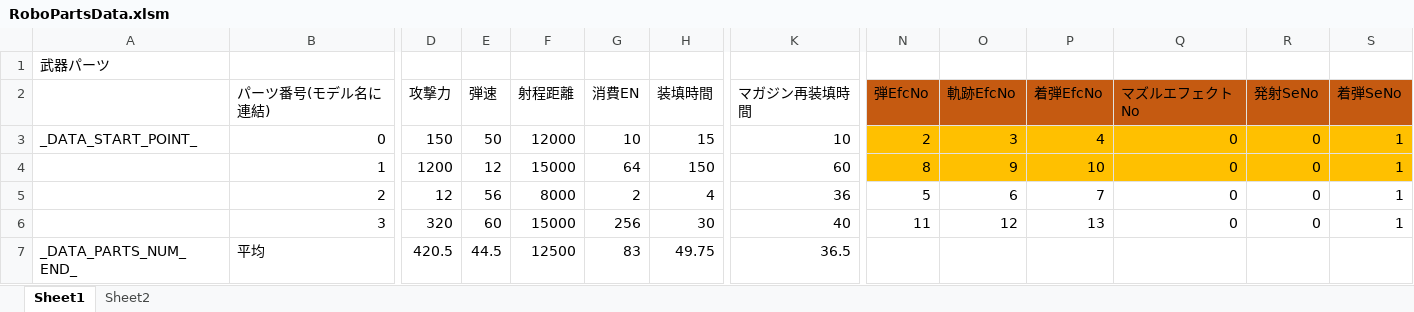
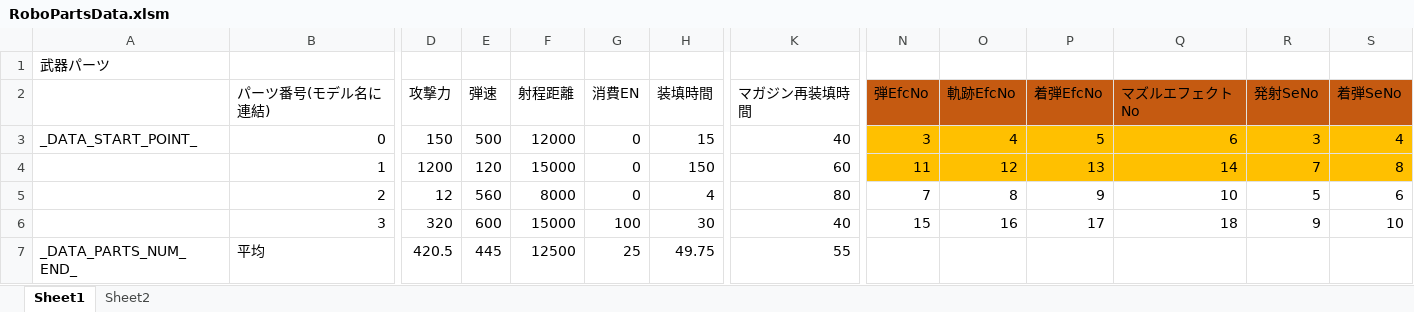
Before and after one commit to Tone2387/ShiningRoadProject, an Excel workbook: ShiningRoadProject/Data/RoboParts/Weapon/RoboPartsData.xlsm, sheet Sheet1, drawn as a sheet; only a part is shown, gaps mark what is left out; values as stored, in another font and other column widths than the file's, no borders; charts and pictures and table styles not drawn; the diff names each change by its address in the sheet, - before the commit and + after, or states it on an @@ line.

```diff
--- a/ShiningRoadProject/Data/RoboParts/Weapon/RoboPartsData.xlsm (sheet Sheet1)
+++ b/ShiningRoadProject/Data/RoboParts/Weapon/RoboPartsData.xlsm (sheet Sheet1)
-E3 (弾速): 50
+E3 (弾速): 500
-G3 (消費EN): 10
+G3 (消費EN): 0
-K3 (マガジン再装填時間): 10
+K3 (マガジン再装填時間): 40
-N3 (弾EfcNo): 2
+N3 (弾EfcNo): 3
-O3 (軌跡EfcNo): 3
+O3 (軌跡EfcNo): 4
-P3 (着弾EfcNo): 4
+P3 (着弾EfcNo): 5
-Q3 (マズルエフェクトNo): 0
+Q3 (マズルエフェクトNo): 6
-R3 (発射SeNo): 0
+R3 (発射SeNo): 3
-S3 (着弾SeNo): 1
+S3 (着弾SeNo): 4
-E4 (弾速): 12
+E4 (弾速): 120
-G4 (消費EN): 64
+G4 (消費EN): 0
-N4 (弾EfcNo): 8
+N4 (弾EfcNo): 11
-O4 (軌跡EfcNo): 9
+O4 (軌跡EfcNo): 12
-P4 (着弾EfcNo): 10
+P4 (着弾EfcNo): 13
-Q4 (マズルエフェクトNo): 0
+Q4 (マズルエフェクトNo): 14
-R4 (発射SeNo): 0
+R4 (発射SeNo): 7
-S4 (着弾SeNo): 1
+S4 (着弾SeNo): 8
-E5 (弾速): 56
+E5 (弾速): 560
-G5 (消費EN): 2
+G5 (消費EN): 0
-K5 (マガジン再装填時間): 36
+K5 (マガジン再装填時間): 80
-N5 (弾EfcNo): 5
+N5 (弾EfcNo): 7
-O5 (軌跡EfcNo): 6
+O5 (軌跡EfcNo): 8
-P5 (着弾EfcNo): 7
+P5 (着弾EfcNo): 9
-Q5 (マズルエフェクトNo): 0
+Q5 (マズルエフェクトNo): 10
-R5 (発射SeNo): 0
+R5 (発射SeNo): 5
-S5 (着弾SeNo): 1
+S5 (着弾SeNo): 6
-E6 (弾速): 60
+E6 (弾速): 600
-G6 (消費EN): 256
+G6 (消費EN): 100
-N6 (弾EfcNo): 11
+N6 (弾EfcNo): 15
-O6 (軌跡EfcNo): 12
+O6 (軌跡EfcNo): 16
-P6 (着弾EfcNo): 13
+P6 (着弾EfcNo): 17
-Q6 (マズルエフェクトNo): 0
+Q6 (マズルエフェクトNo): 18
-R6 (発射SeNo): 0
+R6 (発射SeNo): 9
-S6 (着弾SeNo): 1
+S6 (着弾SeNo): 10
-E7 (弾速): 44.5
+E7 (弾速): 445
-G7 (消費EN): 83
+G7 (消費EN): 25
-K7 (マガジン再装填時間): 36.5
+K7 (マガジン再装填時間): 55
```
Also changed, not shown: ShiningRoadProject/Data/Effekseer/Effects.xlsm, ShiningRoadProject/Data/RoboParts/Head/RoboPartsData.xlsm, 54 other files.
